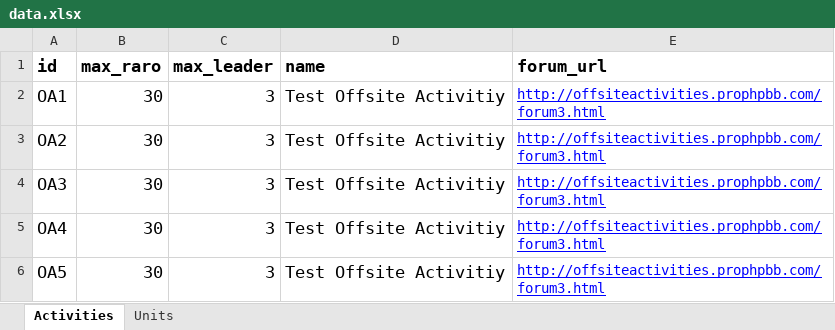
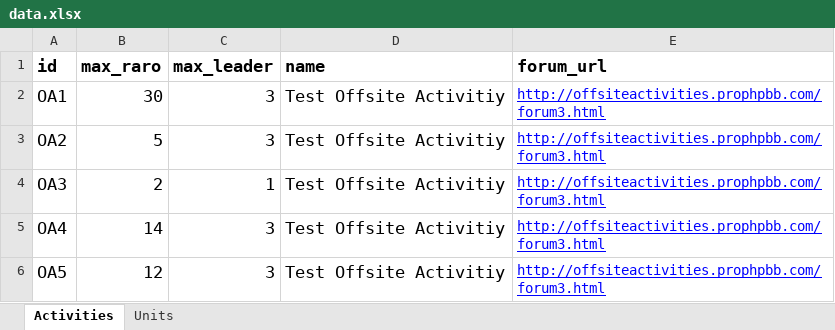
Before and after one commit to armstrongconsulting/pinakarri, an Excel workbook: app/src/source_data/data.xlsx, sheet Activities, drawn as a sheet; values as stored, in another font and other column widths than the file's, no borders; the diff names each change by its address in the sheet, - before the commit and + after, or states it on an @@ line.

```diff
--- a/app/src/source_data/data.xlsx (sheet Activities)
+++ b/app/src/source_data/data.xlsx (sheet Activities)
-B3 (max_raro): 30
+B3 (max_raro): 5
-B4 (max_raro): 30
+B4 (max_raro): 2
-C4 (max_leader): 3
+C4 (max_leader): 1
-B5 (max_raro): 30
+B5 (max_raro): 14
-B6 (max_raro): 30
+B6 (max_raro): 12
```
Also changed, not shown: 15 other files.
